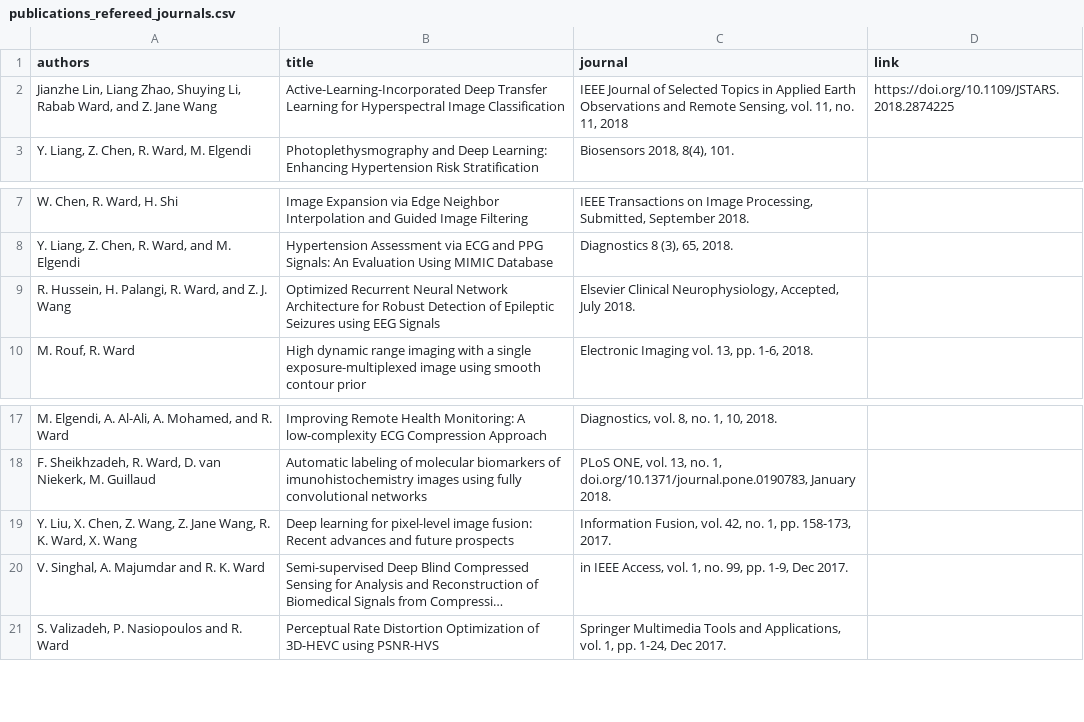
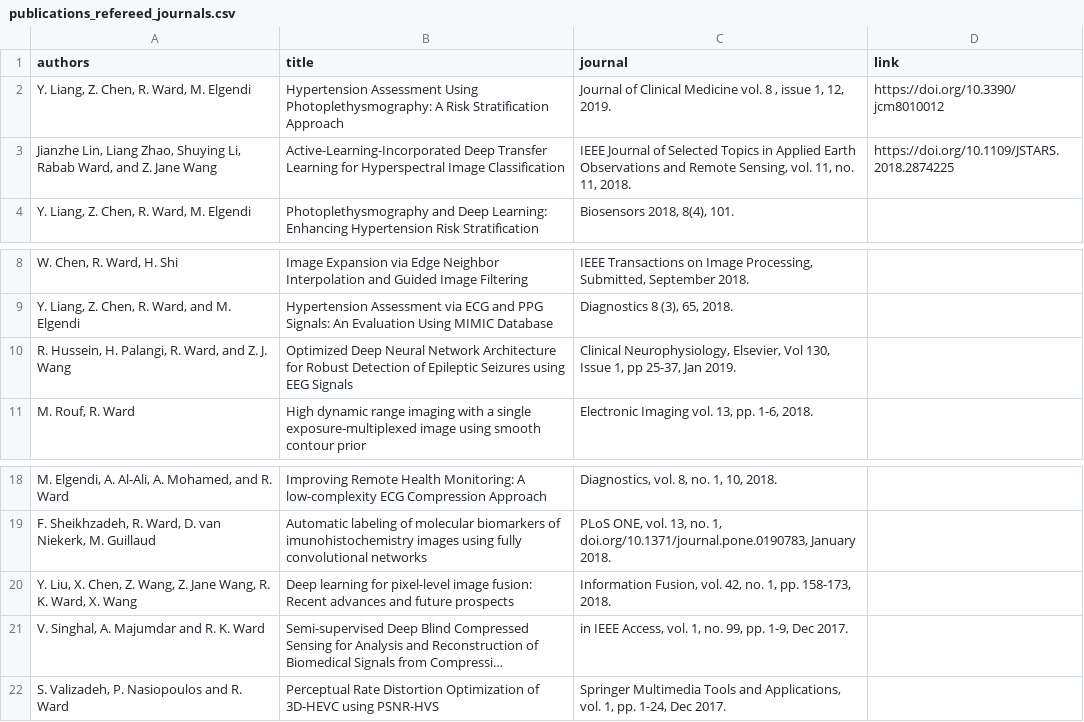
Before and after one commit to aleereza/academic-portfolio, a CSV file: website/src/data/publications_refereed_journals.csv, drawn as a sheet; only a part is shown, gaps mark what is left out; long unchanged cells end in …; addresses are those after the commit; the diff names each change by its address in the sheet, - before the commit and + after, or states it on an @@ line.

```diff
--- a/website/src/data/publications_refereed_journals.csv
+++ b/website/src/data/publications_refereed_journals.csv
+row 2: Y. Liang, Z. Chen, R. Ward, M. Elgendi | Hypertension Assessment Using Photoplethysmography: A Risk Stratification Approach | Journal of Clinical Medicine vol. 8 , issue 1, 12, 2019. | https://doi.org/10.3390/jcm8010012
-C3 (journal): …no. 11, 2018
+C3 (journal): …no. 11, 2018.
-B10 (title): Optimized Recurrent Neural Network…
+B10 (title): Optimized Deep Neural Network…
-C10 (journal): Elsevier Clinical Neurophysiology, Accepted, July 2018.
+C10 (journal): Clinical Neurophysiology, Elsevier, Vol 130, Issue 1, pp 25-37, Jan 2019.
-C20 (journal): …pp. 158-173, 2017.
+C20 (journal): …pp. 158-173, 2018.
```
Also changed, not shown: 1 other file.
